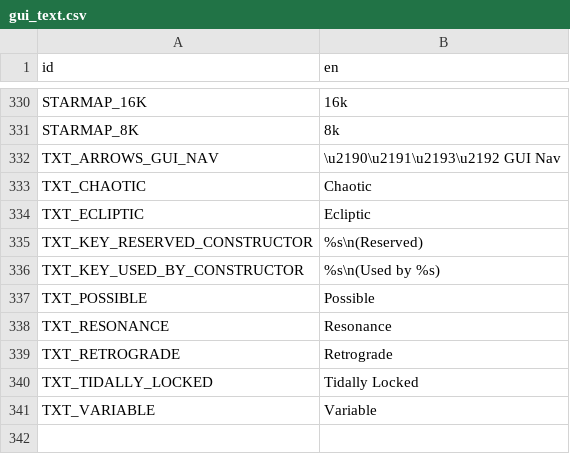
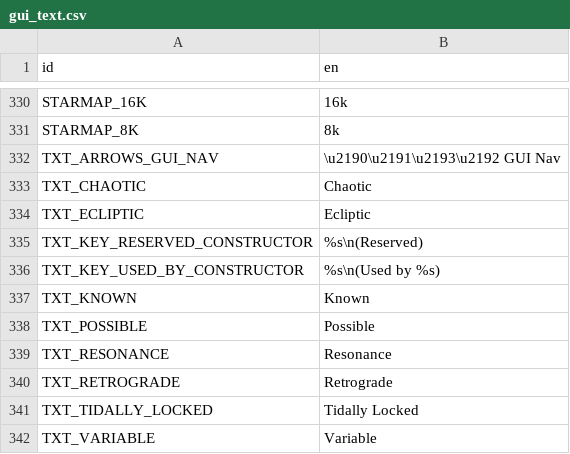
Before and after one commit to ivoyager/ivoyager_core, a CSV file: data/text/gui_text.csv, drawn as a sheet; only a part is shown, gaps mark what is left out.

Commit message:
Update & improve some selection data display

```diff
--- a/data/text/gui_text.csv
+++ b/data/text/gui_text.csv
@@ -336,2 +336,3 @@ TXT_KEY_RESERVED_CONSTRUCTOR,%s\n(Reserved)
 TXT_KEY_USED_BY_CONSTRUCTOR,%s\n(Used by %s)
+TXT_KNOWN,Known
 TXT_POSSIBLE,Possible
```
Also changed, not shown: data/tables/planets.tsv, 3 other files.
